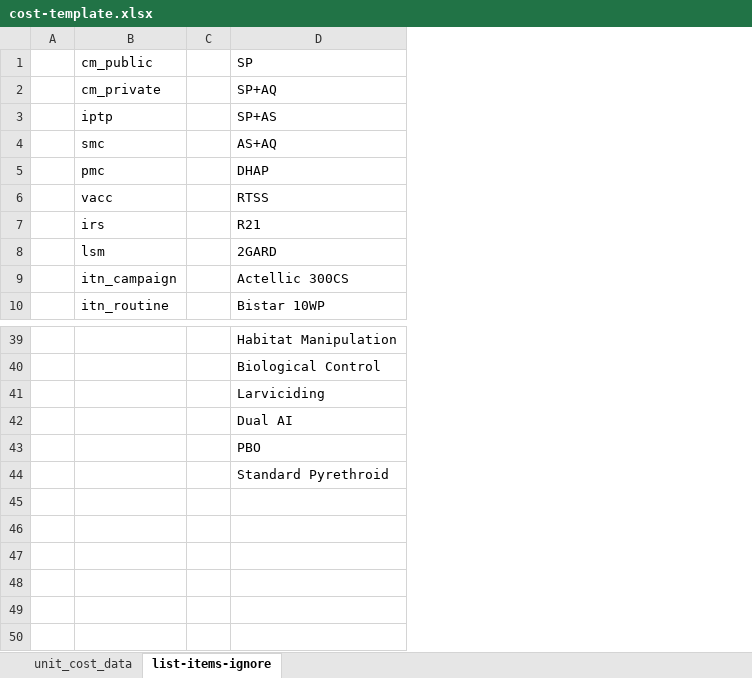
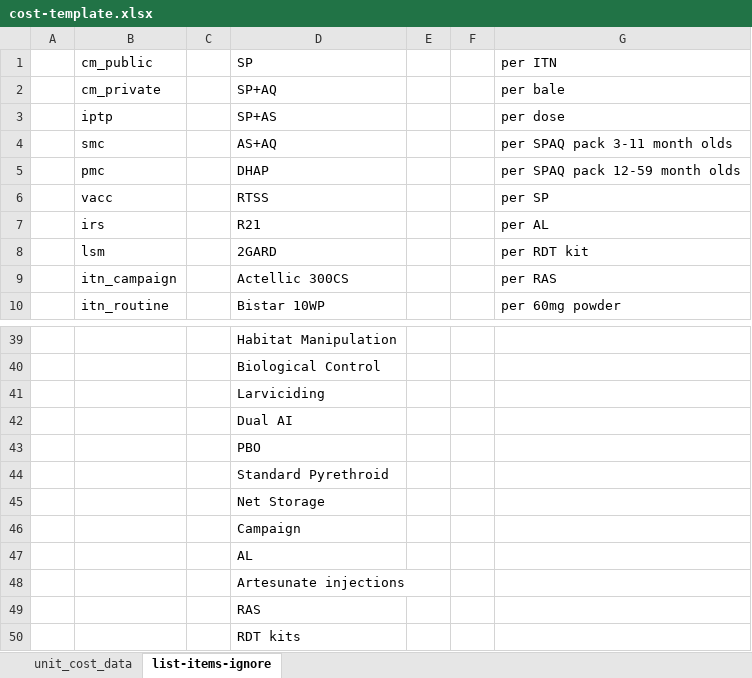
Before and after one commit to PATH-Global-Health/malaria-budgeting-tool, an Excel workbook: www/cost-template.xlsx, sheet list-items-ignore, drawn as a sheet; only a part is shown, gaps mark what is left out; values as stored, in another font and other column widths than the file's, no borders; the diff names each change by its address in the sheet, - before the commit and + after, or states it on an @@ line.

```diff
--- a/www/cost-template.xlsx (sheet list-items-ignore)
+++ b/www/cost-template.xlsx (sheet list-items-ignore)
+column E, empty
+column F, empty
+column G (per ITN), rows 2-10: per bale | per dose | per SPAQ pack 3-11 month olds | per SPAQ pack 12-59 month olds | per SP | per AL | per RDT kit | per RAS | per 60mg powder
+row 45:  |  |  | Net Storage
+row 46:  |  |  | Campaign
+row 47:  |  |  | AL
+row 48:  |  |  | Artesunate injections
+row 49:  |  |  | RAS
+row 50:  |  |  | RDT kits
```
Also changed, not shown: sheet unit_cost_data, data/nga-demo-data-pre-processed/for-upload-adjusted/intervention-mix-planD.xlsx, 15 other files.
